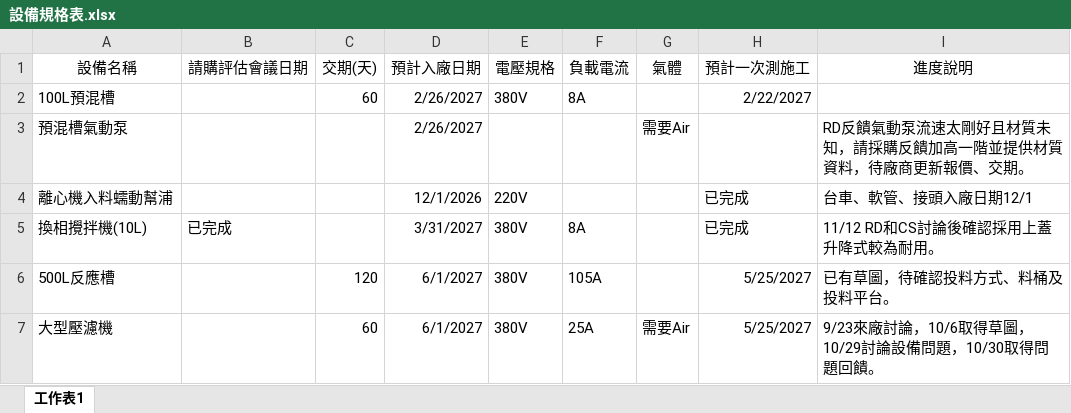
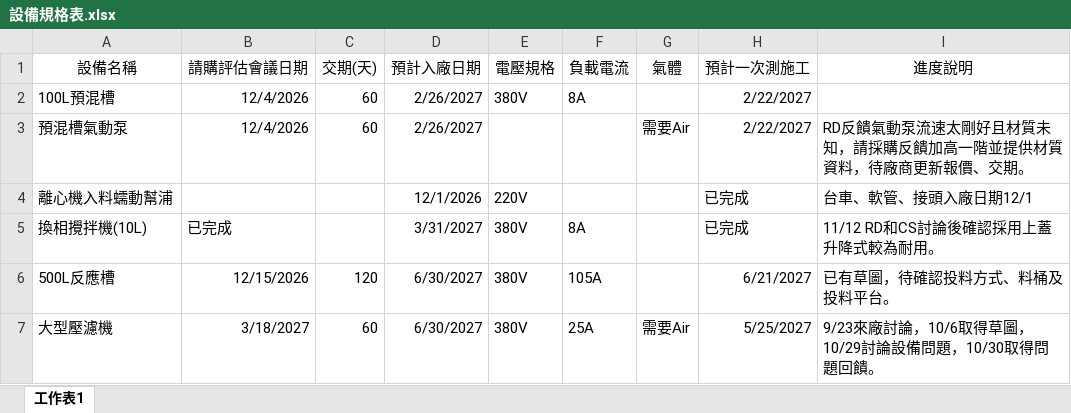
Before and after one commit to chuan0223-oss/geckos-dashboard, an Excel workbook: 設備規格表.xlsx, sheet 工作表1, drawn as a sheet; values as stored, in another font and other column widths than the file's, no borders; the diff names each change by its address in the sheet, - before the commit and + after, or states it on an @@ line.

Commit message:
Add files via upload

```diff
--- a/設備規格表.xlsx (sheet 工作表1)
+++ b/設備規格表.xlsx (sheet 工作表1)
-B2:B3 (請購評估會議日期): (empty)
+B2:B3 (請購評估會議日期): 12/4/2026
-C3 (交期(天)): (empty)
+C3 (交期(天)): 60
-H3 (預計一次測施工): (empty)
+H3 (預計一次測施工): 2/22/2027
-B6 (請購評估會議日期): (empty)
+B6 (請購評估會議日期): 12/15/2026
-D6:D7 (預計入廠日期): 6/1/2027
+D6:D7 (預計入廠日期): 6/30/2027
-H6 (預計一次測施工): 5/25/2027
+H6 (預計一次測施工): 6/21/2027
-B7 (請購評估會議日期): (empty)
+B7 (請購評估會議日期): 3/18/2027
```
